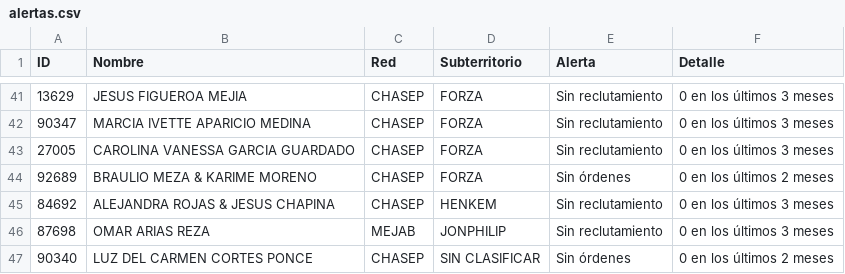
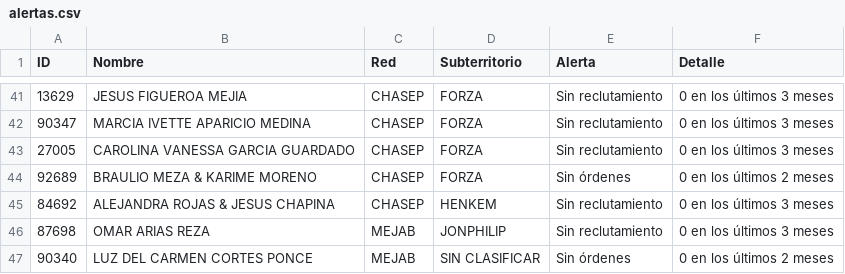
Before and after one commit to rp13588-eng/reportes-chasep, a CSV file: tools/radiografia/out/alertas.csv, drawn as a sheet; only a part is shown, gaps mark what is left out.

```diff
--- a/tools/radiografia/out/alertas.csv
+++ b/tools/radiografia/out/alertas.csv
@@ -46,2 +46,2 @@ ID,Nombre,Red,Subterritorio,Alerta,Detalle
 87698,OMAR ARIAS REZA,MEJAB,JONPHILIP,Sin reclutamiento,0 en los últimos 3 meses
-90340,LUZ DEL CARMEN CORTES PONCE,CHASEP,SIN CLASIFICAR,Sin órdenes,0 en los últimos 2 meses
+90340,LUZ DEL CARMEN CORTES PONCE,MEJAB,SIN CLASIFICAR,Sin órdenes,0 en los últimos 2 meses
```
Also changed, not shown: tools/radiografia/out/equipos.csv, tools/radiografia/out/estructura.csv, 6 other files.
